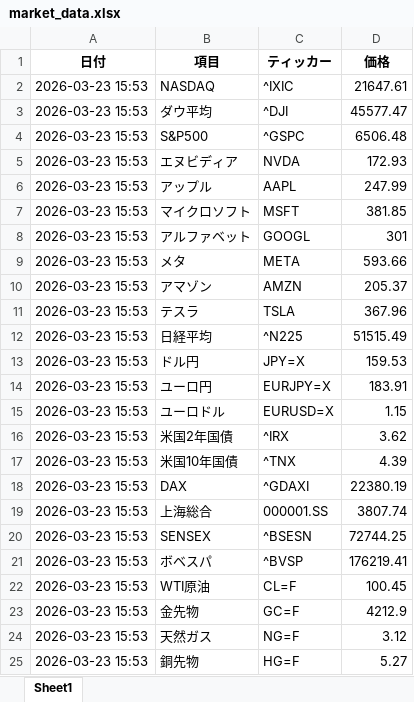
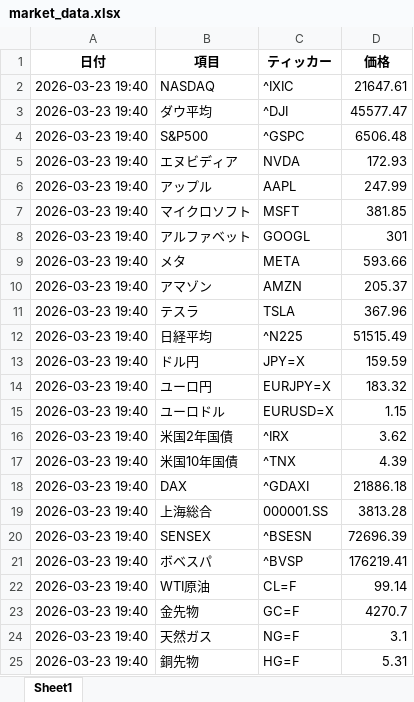
Before and after one commit to masa4943/nasdaq-auto2, an Excel workbook: market_data.xlsx, sheet Sheet1, drawn as a sheet; values as stored, in another font and other column widths than the file's, no borders; the diff names each change by its address in the sheet, - before the commit and + after, or states it on an @@ line.

```diff
--- a/market_data.xlsx (sheet Sheet1)
+++ b/market_data.xlsx (sheet Sheet1)
-A2:A25 (日付): 2026-03-23 15:53
+A2:A25 (日付): 2026-03-23 19:40
-D13 (価格): 159.53
+D13 (価格): 159.59
-D14 (価格): 183.91
+D14 (価格): 183.32
-D18 (価格): 22380.19
+D18 (価格): 21886.18
-D19 (価格): 3807.74
+D19 (価格): 3813.28
-D20 (価格): 72744.25
+D20 (価格): 72696.39
-D22 (価格): 100.45
+D22 (価格): 99.14
-D23 (価格): 4212.9
+D23 (価格): 4270.7
-D24 (価格): 3.12
+D24 (価格): 3.1
-D25 (価格): 5.27
+D25 (価格): 5.31
```
